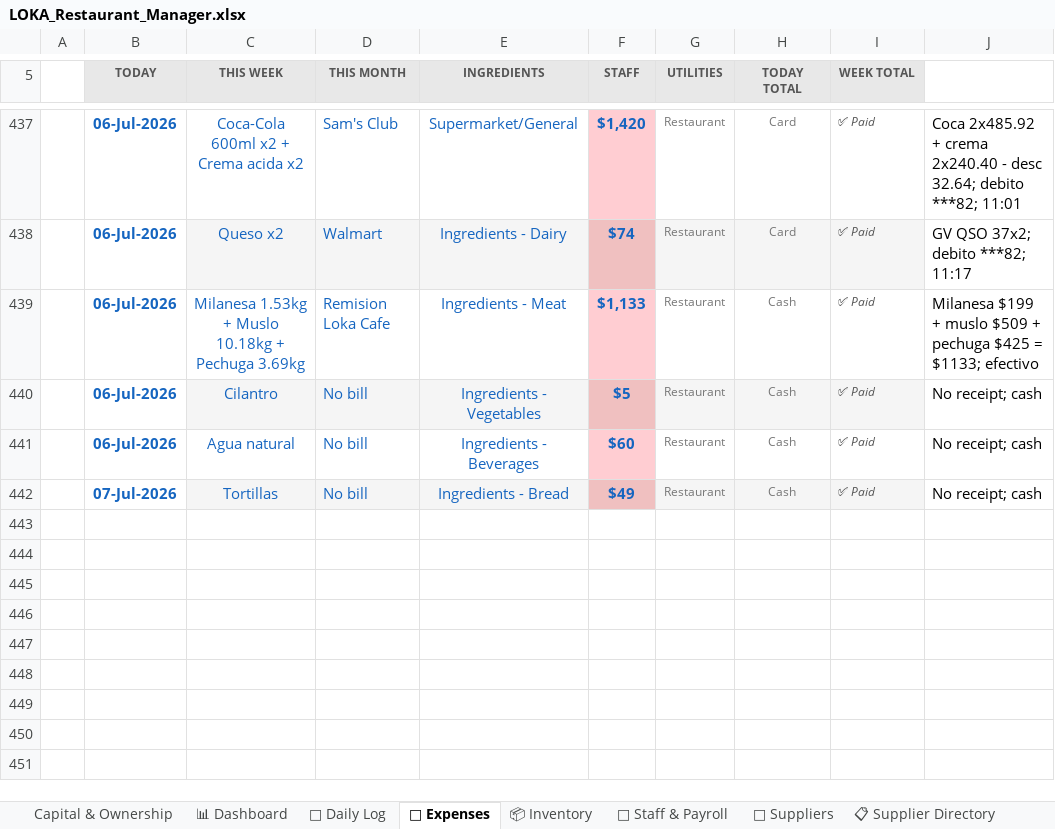
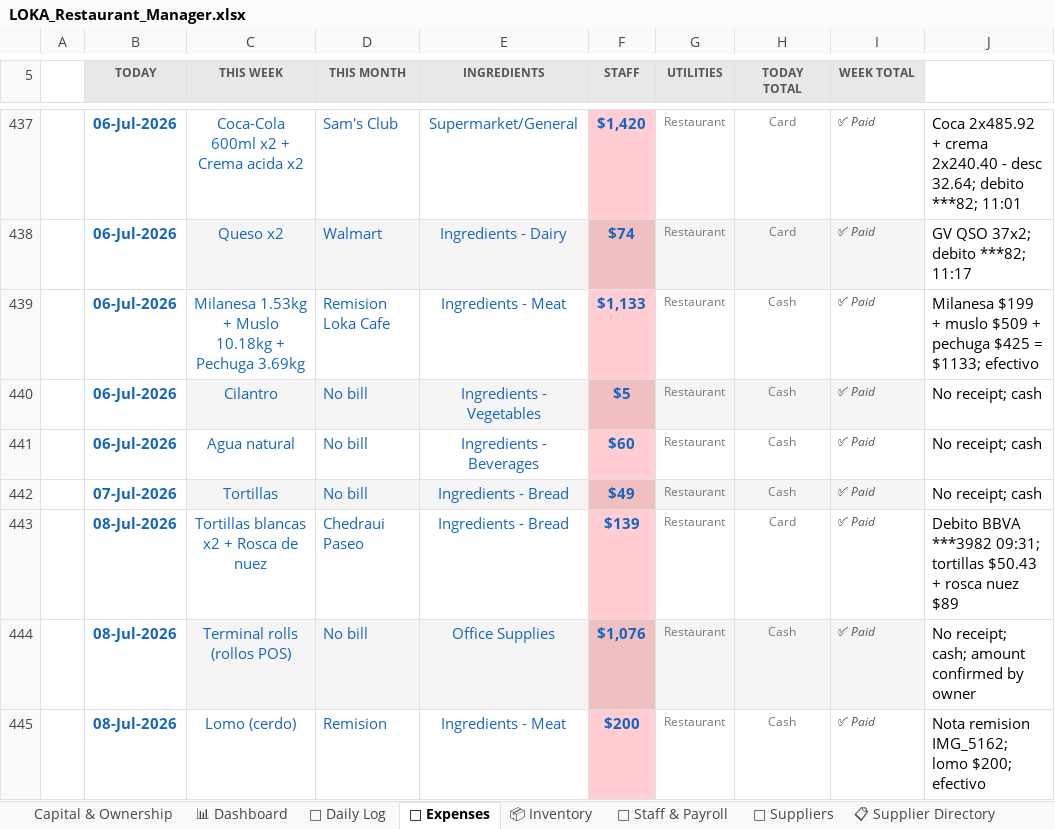
Before and after one commit to mirchimexico-coder/LOKA, an Excel workbook: LOKA_Restaurant_Manager.xlsx, sheet 💸 Expenses, drawn as a sheet; only a part is shown, gaps mark what is left out; values as stored, in another font and other column widths than the file's, no borders; conditional formats not drawn; the diff names each change by its address in the sheet, - before the commit and + after, or states it on an @@ line.

```diff
--- a/LOKA_Restaurant_Manager.xlsx (sheet 💸 Expenses)
+++ b/LOKA_Restaurant_Manager.xlsx (sheet 💸 Expenses)
+row 443:  | 08-Jul-2026 | Tortillas blancas x2 + Rosca de nuez | Chedraui Paseo | Ingredients - Bread | $139 | Restaurant | Card | ✅ Paid | Debito BBVA ***3982 09:31; tortillas $50.43 + rosca nuez $89
+row 444:  | 08-Jul-2026 | Terminal rolls (rollos POS) | No bill | Office Supplies | $1,076 | Restaurant | Cash | ✅ Paid | No receipt; cash; amount confirmed by owner
+row 445:  | 08-Jul-2026 | Lomo (cerdo) | Remision | Ingredients - Meat | $200 | Restaurant | Cash | ✅ Paid | Nota remision IMG_5162; lomo $200; efectivo
```
Also changed, not shown: sheet 📈 Monthly P&L, sheet 💰 Owner Ledger, sheet Capital & Ownership, sheet 📅 Daily Log, 24 other files.
